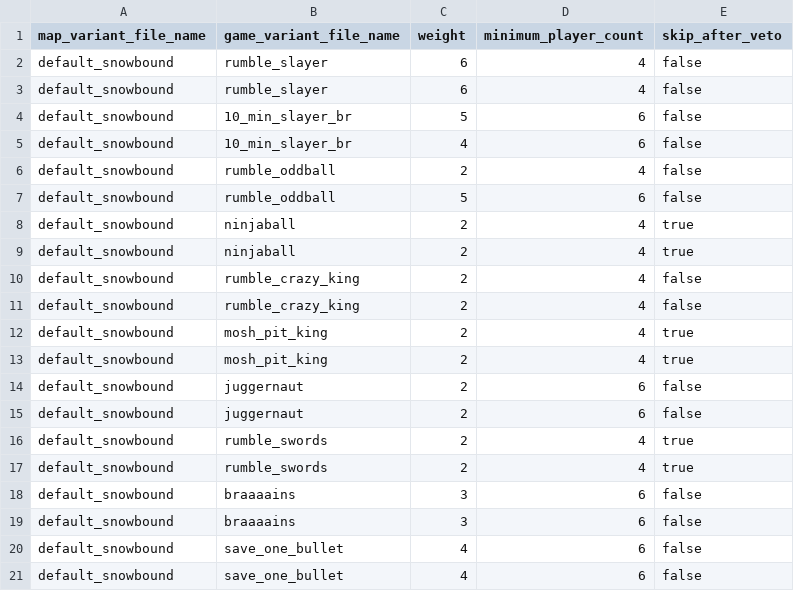
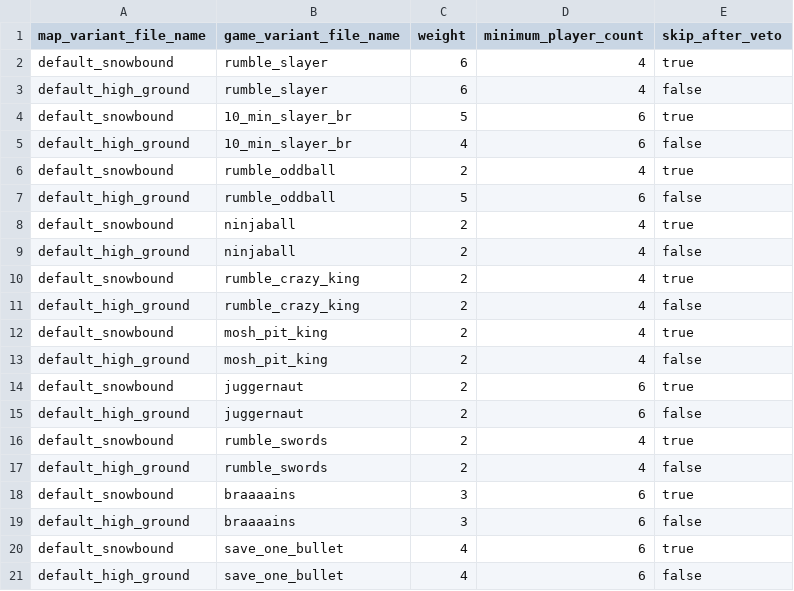
Before and after one commit to Blam-Network/Blam-Title-Storage, a CSV file: Halo 3/Delta/default_hoppers/hoppers/00102/game_set.csv, drawn as a sheet.

```diff
--- a/Halo 3/Delta/default_hoppers/hoppers/00102/game_set.csv
+++ b/Halo 3/Delta/default_hoppers/hoppers/00102/game_set.csv
@@ -1,21 +1,21 @@
 map_variant_file_name,game_variant_file_name,weight,minimum_player_count,skip_after_veto
-default_snowbound,rumble_slayer,6,4,false
-default_snowbound,rumble_slayer,6,4,false
-default_snowbound,10_min_slayer_br,5,6,false
-default_snowbound,10_min_slayer_br,4,6,false
-default_snowbound,rumble_oddball,2,4,false
-default_snowbound,rumble_oddball,5,6,false
+default_snowbound,rumble_slayer,6,4,true
+default_high_ground,rumble_slayer,6,4,false
+default_snowbound,10_min_slayer_br,5,6,true
+default_high_ground,10_min_slayer_br,4,6,false
+default_snowbound,rumble_oddball,2,4,true
+default_high_ground,rumble_oddball,5,6,false
 default_snowbound,ninjaball,2,4,true
-default_snowbound,ninjaball,2,4,true
-default_snowbound,rumble_crazy_king,2,4,false
-default_snowbound,rumble_crazy_king,2,4,false
+default_high_ground,ninjaball,2,4,false
+default_snowbound,rumble_crazy_king,2,4,true
+default_high_ground,rumble_crazy_king,2,4,false
 default_snowbound,mosh_pit_king,2,4,true
-default_snowbound,mosh_pit_king,2,4,true
-default_snowbound,juggernaut,2,6,false
-default_snowbound,juggernaut,2,6,false
+default_high_ground,mosh_pit_king,2,4,false
+default_snowbound,juggernaut,2,6,true
+default_high_ground,juggernaut,2,6,false
 default_snowbound,rumble_swords,2,4,true
-default_snowbound,rumble_swords,2,4,true
-default_snowbound,braaaains,3,6,false
-default_snowbound,braaaains,3,6,false
-default_snowbound,save_one_bullet,4,6,false
-default_snowbound,save_one_bullet,4,6,false
+default_high_ground,rumble_swords,2,4,false
+default_snowbound,braaaains,3,6,true
+default_high_ground,braaaains,3,6,false
+default_snowbound,save_one_bullet,4,6,true
+default_high_ground,save_one_bullet,4,6,false
```
Also changed, not shown: Halo 3/Delta/default_hoppers/hoppers/00103/game_set.csv, Halo 3/Delta/default_hoppers/hoppers/00104/game_set.csv, 10 other files.
